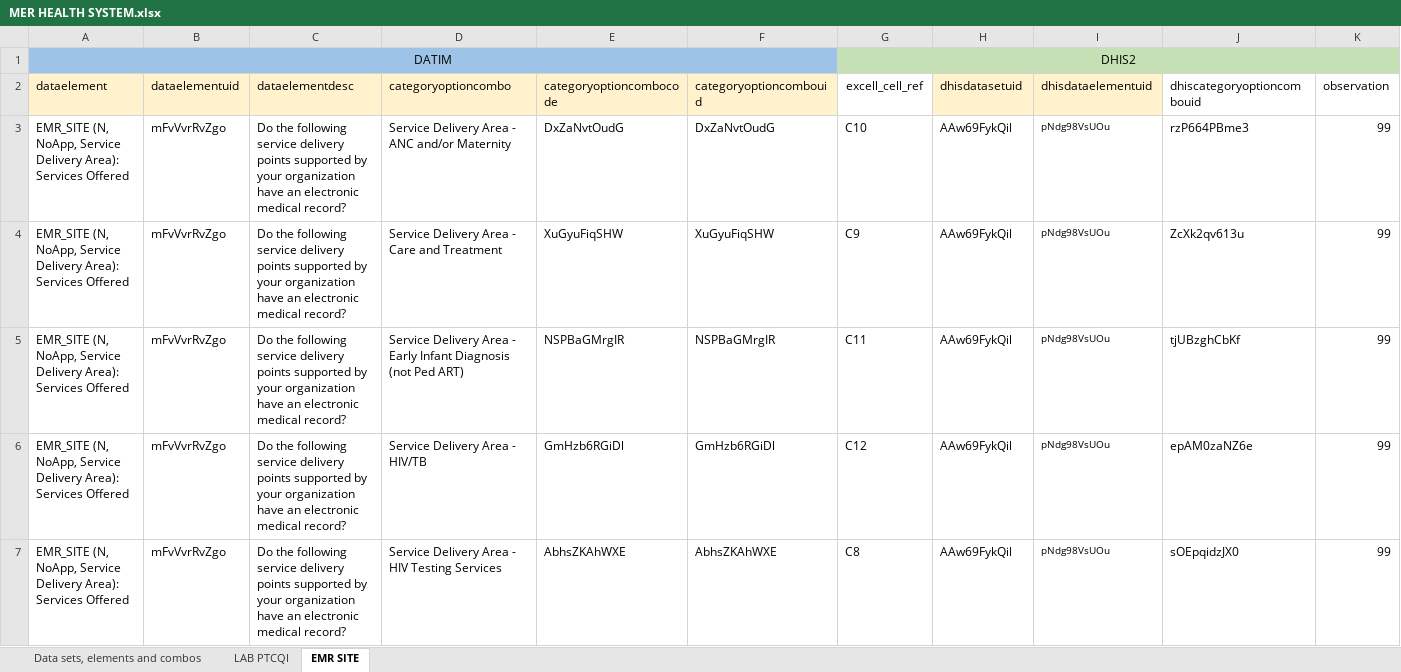
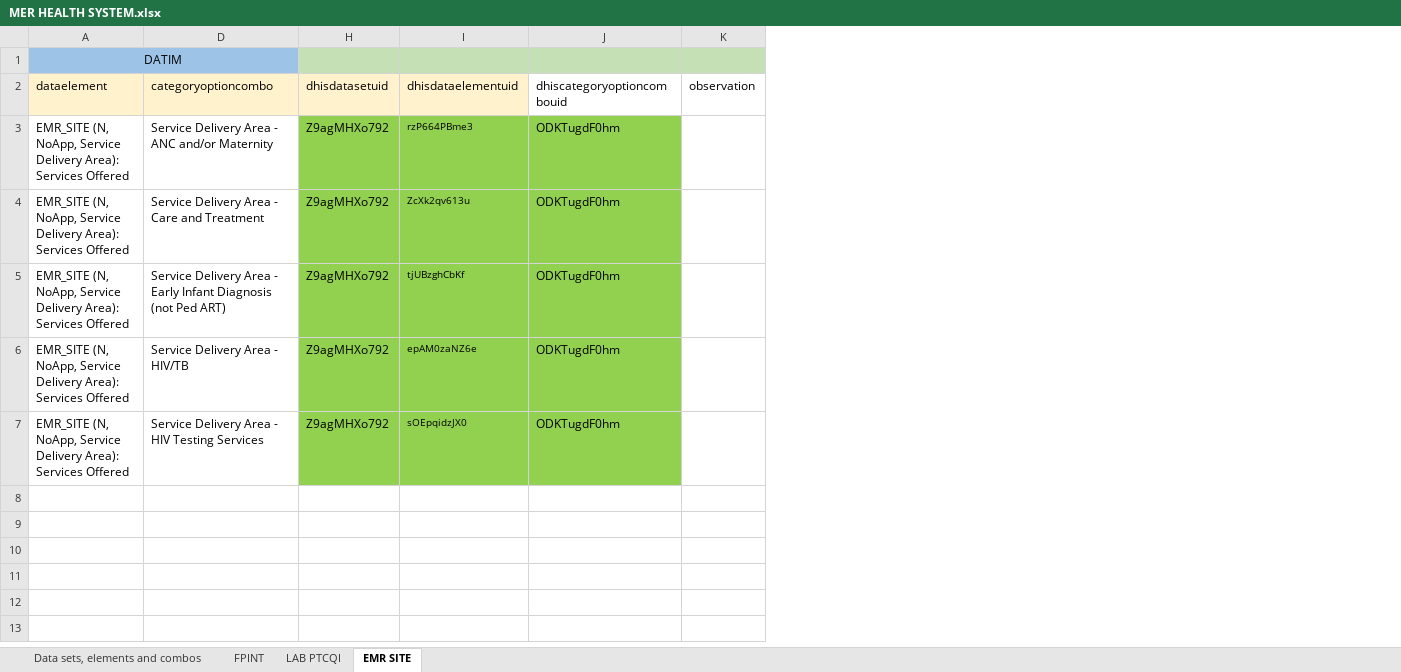
Before and after one commit to crysiscore/r-dhis2-mer-data-import, an Excel workbook: mapping/MER HEALTH SYSTEM.xlsx, sheet EMR SITE, drawn as a sheet; values as stored, in another font and other column widths than the file's, no borders; the diff names each change by its address in the sheet, - before the commit and + after, or states it on an @@ line.

```diff
--- a/mapping/MER HEALTH SYSTEM.xlsx (sheet EMR SITE)
+++ b/mapping/MER HEALTH SYSTEM.xlsx (sheet EMR SITE)
+sheet tab: FPINT
@@ column B (dataelementuid) hidden, rows 3-7: all mFvVvrRvZgo @@
@@ column C (dataelementdesc) hidden, rows 3-7: all Do the following service delivery points supported by your organization have an electronic medical record? @@
@@ column E (categoryoptioncombocode) hidden, rows 3-7: DxZaNvtOudG | XuGyuFiqSHW | NSPBaGMrgIR | GmHzb6RGiDl | AbhsZKAhWXE @@
@@ column F (categoryoptioncombouid) hidden, rows 3-7: DxZaNvtOudG | XuGyuFiqSHW | NSPBaGMrgIR | GmHzb6RGiDl | AbhsZKAhWXE @@
@@ column G (excell_cell_ref) hidden, row 1: DHIS2; rows 3-7: C10 | C9 | C11 | C12 | C8 @@
-H3:H7 (dhisdatasetuid): AAw69FykQil
+H3:H7 (dhisdatasetuid): Z9agMHXo792
-H3:J7 fill: none
+H3:J7 fill: #92D050
-I3 (dhisdataelementuid): pNdg98VsUOu
+I3 (dhisdataelementuid): rzP664PBme3
-J3 (dhiscategoryoptioncombouid): rzP664PBme3
+J3 (dhiscategoryoptioncombouid): ODKTugdF0hm
-K3:K7 (observation): 99
+K3:K7 (observation): (empty)
-I4 (dhisdataelementuid): pNdg98VsUOu
+I4 (dhisdataelementuid): ZcXk2qv613u
-J4 (dhiscategoryoptioncombouid): ZcXk2qv613u
+J4 (dhiscategoryoptioncombouid): ODKTugdF0hm
-I5 (dhisdataelementuid): pNdg98VsUOu
+I5 (dhisdataelementuid): tjUBzghCbKf
-J5 (dhiscategoryoptioncombouid): tjUBzghCbKf
+J5 (dhiscategoryoptioncombouid): ODKTugdF0hm
-I6 (dhisdataelementuid): pNdg98VsUOu
+I6 (dhisdataelementuid): epAM0zaNZ6e
-J6 (dhiscategoryoptioncombouid): epAM0zaNZ6e
+J6 (dhiscategoryoptioncombouid): ODKTugdF0hm
-I7 (dhisdataelementuid): pNdg98VsUOu
+I7 (dhisdataelementuid): sOEpqidzJX0
-J7 (dhiscategoryoptioncombouid): sOEpqidzJX0
+J7 (dhiscategoryoptioncombouid): ODKTugdF0hm
```
Also changed, not shown: sheet Data sets, elements and combos, sheet LAB PTCQI, hidden cells, mapping/Datim/MER HEALTH SYSTEM.xlsx, 11 other files.
